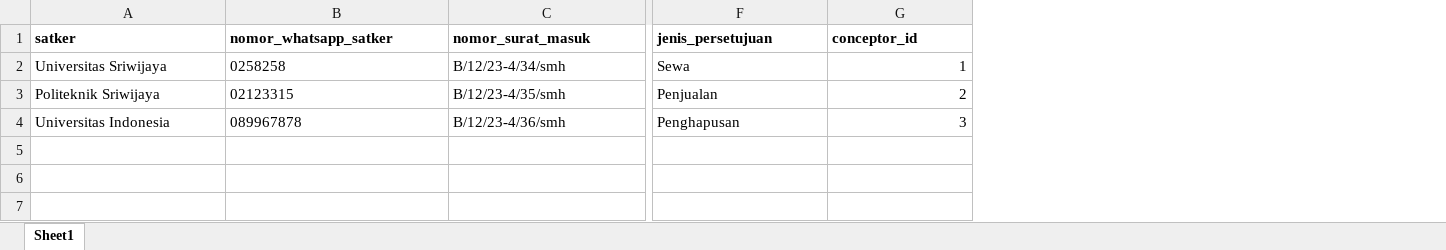
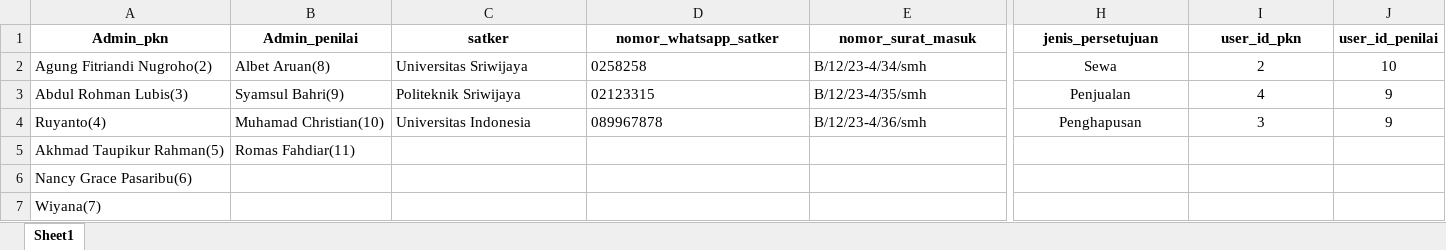
Before and after one commit to dzakyy04/lease-sentry, an Excel workbook: public/assets/template-file/Template-Import.xlsx, sheet Sheet1, drawn as a sheet; only a part is shown, gaps mark what is left out; values as stored, in another font and other column widths than the file's, no borders; addresses are those after the commit; rows hold the shown columns only; the diff covers the shown part only; the diff names each change by its address in the sheet, - before the commit and + after, or states it on an @@ line.

Commit message:
Rectify import document

```diff
--- a/public/assets/template-file/Template-Import.xlsx (sheet Sheet1)
+++ b/public/assets/template-file/Template-Import.xlsx (sheet Sheet1)
+column A (Admin_pkn), rows 2-4: Agung Fitriandi Nugroho(2) | Abdul Rohman Lubis(3) | Ruyanto(4)
+column B (Admin_penilai), rows 2-4: Albet Aruan(8) | Syamsul Bahri(9) | Muhamad Christian(10)
+column J (user_id_penilai), rows 2-4: 10 | 9 | 9
-C1:I1 alignment: left
+C1:I1 alignment: center
-I1: conceptor_id
+I1: user_id_pkn
-H2:H4 alignment: left
+H2:H4 alignment: center
-I2 (user_id_pkn): 1
+I2 (user_id_pkn): 2
-I2:I4 alignment: right
+I2:I4 alignment: center
-I3 (user_id_pkn): 2
+I3 (user_id_pkn): 4
+row 5: Akhmad Taupikur Rahman(5) | Romas Fahdiar(11)
+row 6: Nancy Grace Pasaribu(6)
+row 7: Wiyana(7)
```
Also changed, not shown: cell formats elsewhere in this sheet, 1 other file.
